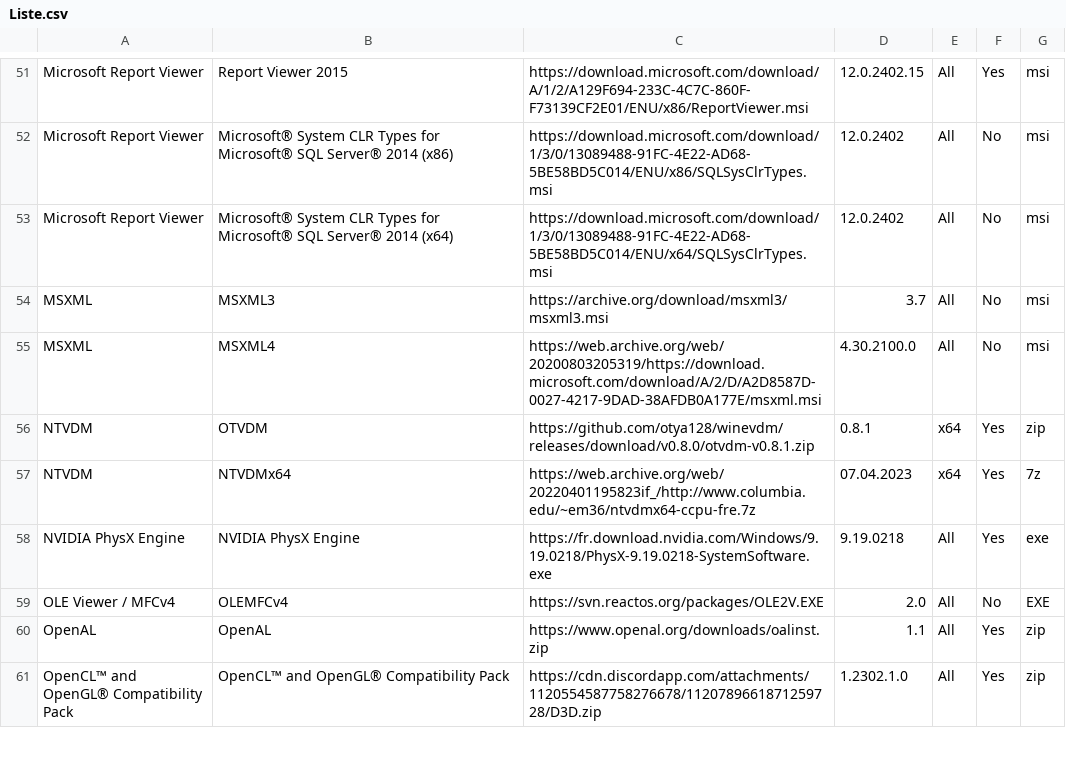
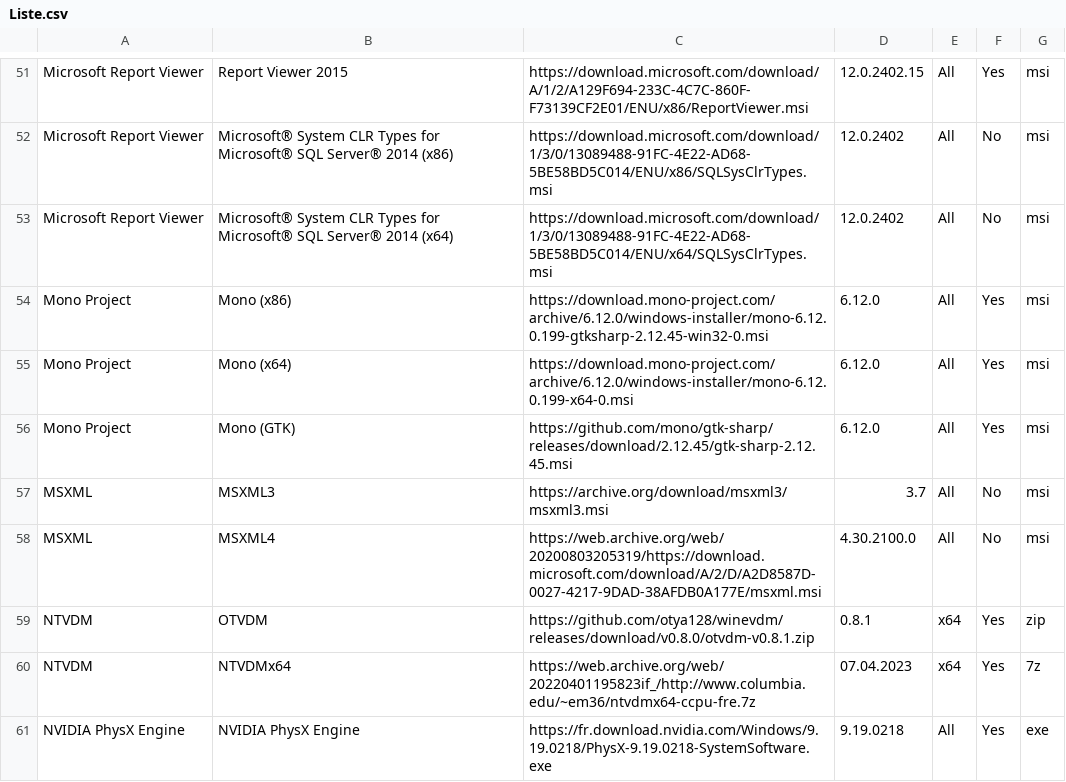
Before and after one commit to LudoLud/RuntimesPatcher, a CSV file: Liste.csv, drawn as a sheet; only a part is shown, gaps mark what is left out; the shorter side is filled out with more unchanged rows.

Commit message:
Update Liste.csv

```diff
--- a/Liste.csv
+++ b/Liste.csv
@@ -53,2 +53,5 @@ Microsoft Report Viewer,Microsoft® System CLR Types for Microsoft® SQL Server
 Microsoft Report Viewer,Microsoft® System CLR Types for Microsoft® SQL Server® 2014 (x64),https://download.microsoft.com/download/1/3/0/13089488-91FC-4E22-AD68-5BE58BD5C014/ENU/x64/SQLSysClrTypes.msi,12.0.2402,All,No,msi
+Mono Project,Mono (x86),https://download.mono-project.com/archive/6.12.0/windows-installer/mono-6.12.0.199-gtksharp-2.12.45-win32-0.msi,6.12.0,All,Yes,msi
+Mono Project,Mono (x64),https://download.mono-project.com/archive/6.12.0/windows-installer/mono-6.12.0.199-x64-0.msi,6.12.0,All,Yes,msi
+Mono Project,Mono (GTK),https://github.com/mono/gtk-sharp/releases/download/2.12.45/gtk-sharp-2.12.45.msi,6.12.0,All,Yes,msi
 MSXML,MSXML3,https://archive.org/download/msxml3/msxml3.msi,3.7,All,No,msi
```
